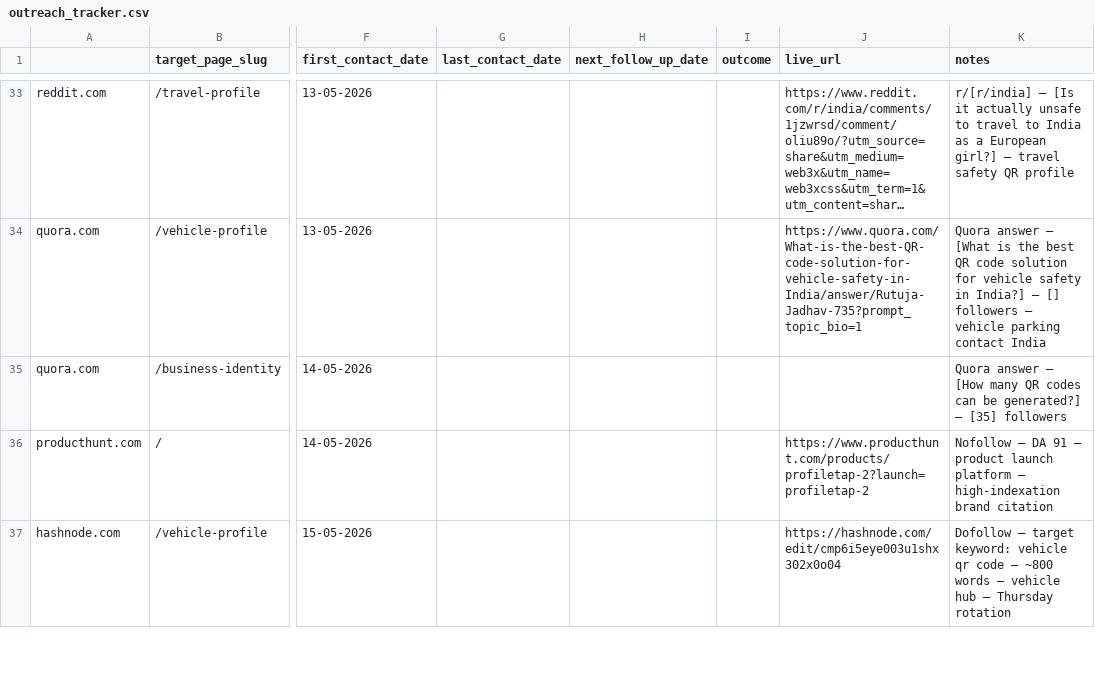
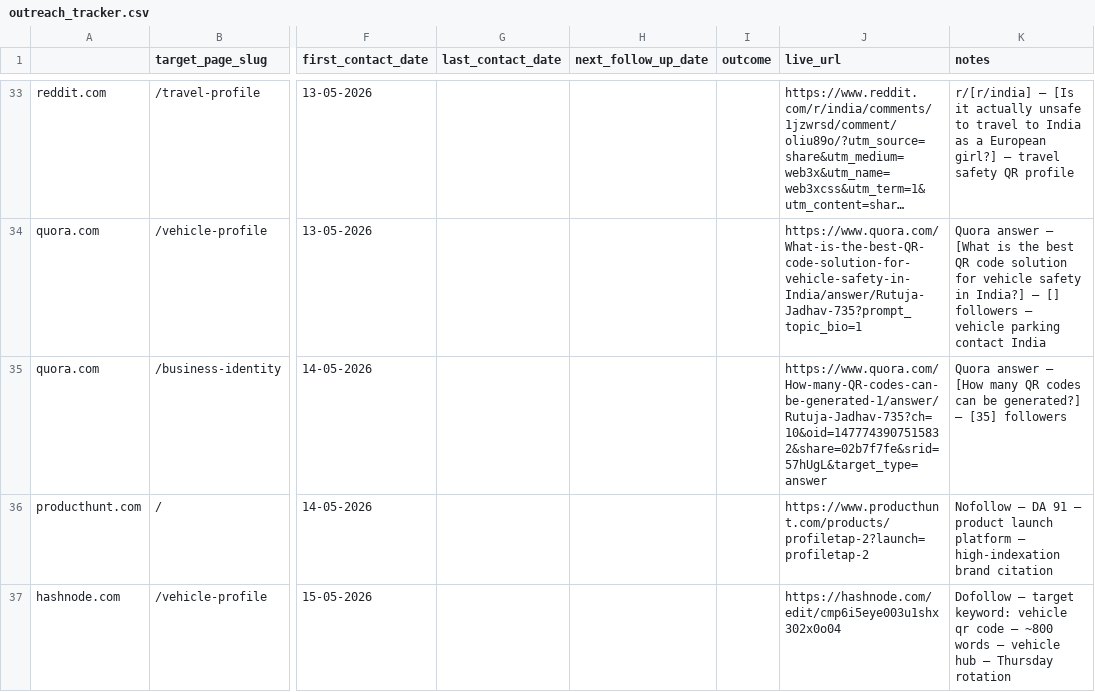
Before and after one commit to vedantacore-admin/profiletap-seo-os, a CSV file: projects/profiletap/data/backlinks/outreach_tracker.csv, drawn as a sheet; only a part is shown, gaps mark what is left out; long unchanged cells end in …; the diff covers the shown part only; the diff names each change by its address in the sheet, - before the commit and + after, or states it on an @@ line.

Commit message:
feat: update Quora entries in outreach tracker with new links and details

```diff
--- a/projects/profiletap/data/backlinks/outreach_tracker.csv
+++ b/projects/profiletap/data/backlinks/outreach_tracker.csv
-J35 (live_url): (empty)
+J35 (live_url): https://www.quora.com/How-many-QR-codes-can-be-generated-1/answer/Rutuja-Jadhav-735?ch=10&oid=1477743907515832&share=02b7f7fe&srid=57hUgL&target_type=answer
```
Also changed, not shown: 1 added row elsewhere in this file.
